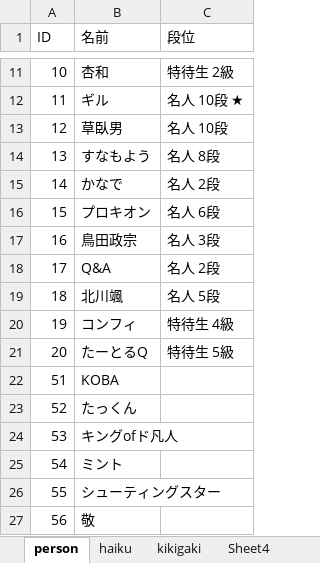
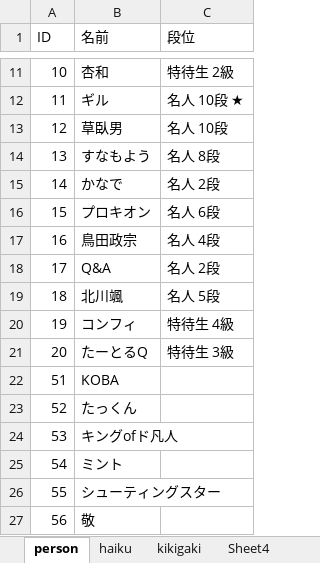
Before and after one commit to ghilgithub/prbt_rengo, an Excel workbook: JsonMaker.xlsm, sheet person, drawn as a sheet; only a part is shown, gaps mark what is left out; values as stored, in another font and other column widths than the file's, no borders; charts and pictures not drawn; the diff names each change by its address in the sheet, - before the commit and + after, or states it on an @@ line.

```diff
--- a/JsonMaker.xlsm (sheet person)
+++ b/JsonMaker.xlsm (sheet person)
-C17 (段位): 名人 3段
+C17 (段位): 名人 4段
-C21 (段位): 特待生 5級
+C21 (段位): 特待生 3級
```
Also changed, not shown: sheet haiku, charts or pictures, 3 other files.
